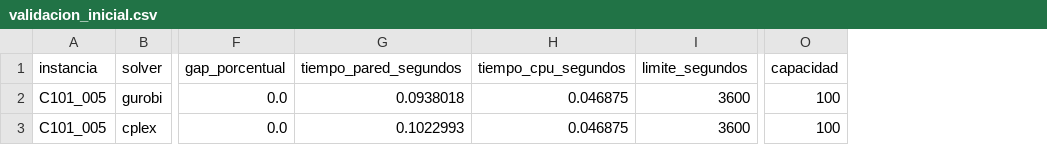
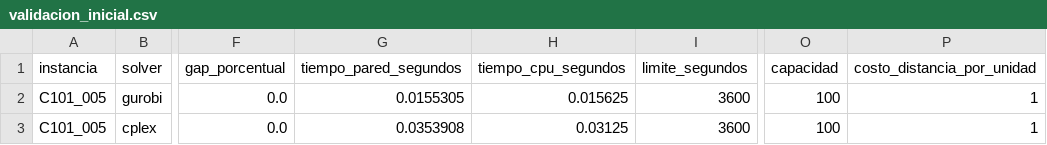
Before and after one commit to marttapia2023/NHF-VRPTW, a CSV file: Resultados/validacion_inicial.csv, drawn as a sheet; only a part is shown, gaps mark what is left out; the diff names each change by its address in the sheet, - before the commit and + after, or states it on an @@ line.

Commit message:
feat: ahora se puede editar el costo de un tipo de vehiculo por distancia recorrida no solo coste inical

```diff
--- a/Resultados/validacion_inicial.csv
+++ b/Resultados/validacion_inicial.csv
+column P (costo_distancia_por_unidad), rows 2-3: 1 | 1
-G2 (tiempo_pared_segundos): 0.0938018
+G2 (tiempo_pared_segundos): 0.0155305
-H2 (tiempo_cpu_segundos): 0.046875
+H2 (tiempo_cpu_segundos): 0.015625
-G3 (tiempo_pared_segundos): 0.1022993
+G3 (tiempo_pared_segundos): 0.0353908
-H3 (tiempo_cpu_segundos): 0.046875
+H3 (tiempo_cpu_segundos): 0.03125
```
Also changed, not shown: 7 other files.
